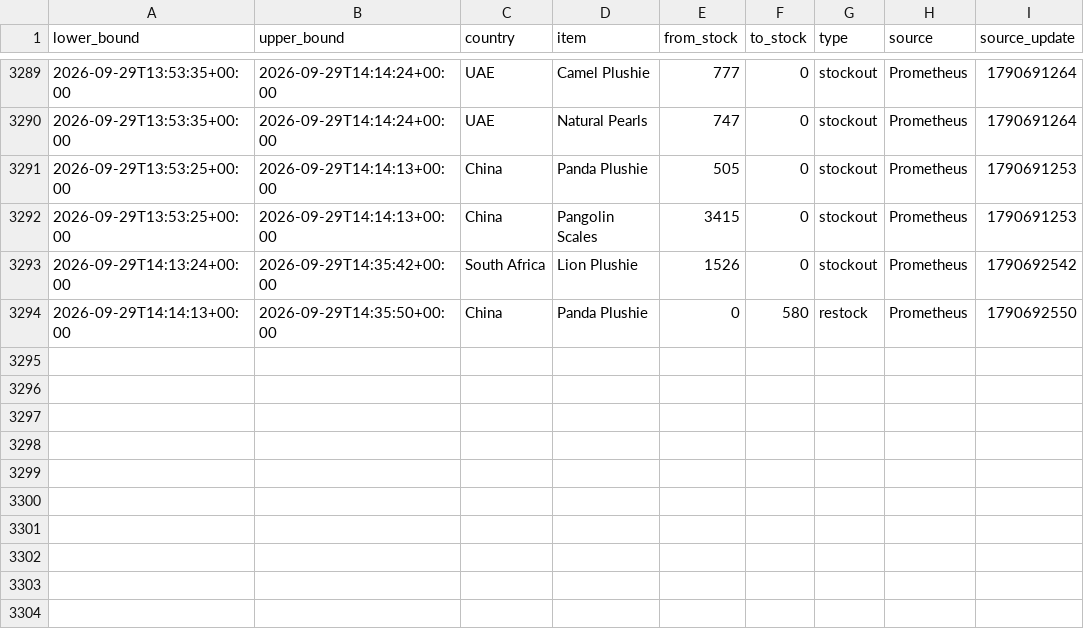
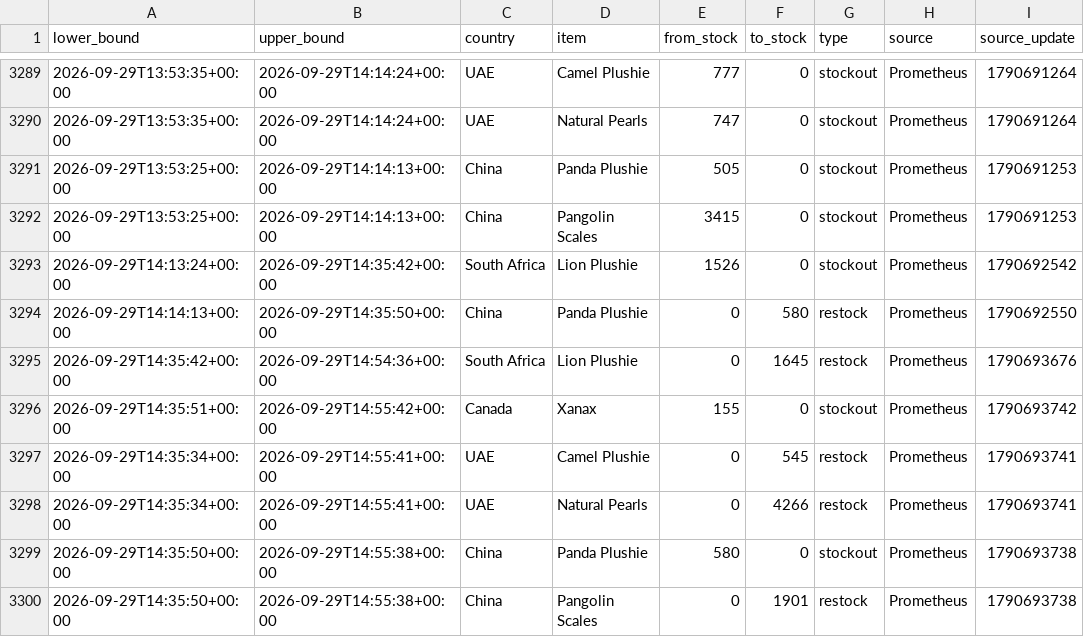
Before and after one commit to hansrsrian/Hans-data-collector, a CSV file: data/transitions.csv, drawn as a sheet; only a part is shown, gaps mark what is left out.

Commit message:
Data measurement

```diff
--- a/data/transitions.csv
+++ b/data/transitions.csv
@@ -3294 +3294,7 @@ lower_bound,upper_bound,country,item,from_stock,to_stock,type,source,source_upda
 2026-09-29T14:14:13+00:00,2026-09-29T14:35:50+00:00,China,Panda Plushie,0,580,restock,Prometheus,1790692550
+2026-09-29T14:35:42+00:00,2026-09-29T14:54:36+00:00,South Africa,Lion Plushie,0,1645,restock,Prometheus,1790693676
+2026-09-29T14:35:51+00:00,2026-09-29T14:55:42+00:00,Canada,Xanax,155,0,stockout,Prometheus,1790693742
+2026-09-29T14:35:34+00:00,2026-09-29T14:55:41+00:00,UAE,Camel Plushie,0,545,restock,Prometheus,1790693741
+2026-09-29T14:35:34+00:00,2026-09-29T14:55:41+00:00,UAE,Natural Pearls,0,4266,restock,Prometheus,1790693741
+2026-09-29T14:35:50+00:00,2026-09-29T14:55:38+00:00,China,Panda Plushie,580,0,stockout,Prometheus,1790693738
+2026-09-29T14:35:50+00:00,2026-09-29T14:55:38+00:00,China,Pangolin Scales,0,1901,restock,Prometheus,1790693738
```
Also changed, not shown: data/source_health.csv, 4 other files.
